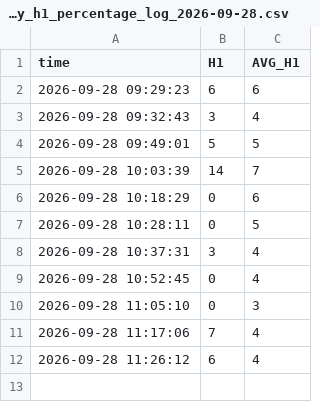
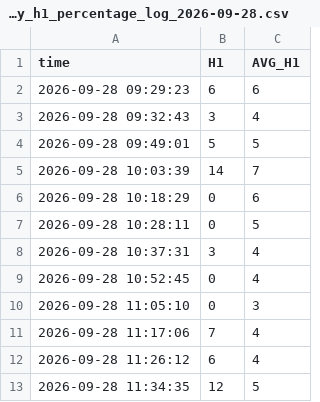
Before and after one commit to bigdatainterview18-cmyk/Nifty_Combined, a CSV file: docs/H1_avg/nifty_h1_percentage_log_2026-09-28.csv, drawn as a sheet; the diff names each change by its address in the sheet, - before the commit and + after, or states it on an @@ line.

```diff
--- a/docs/H1_avg/nifty_h1_percentage_log_2026-09-28.csv
+++ b/docs/H1_avg/nifty_h1_percentage_log_2026-09-28.csv
+row 13: 2026-09-28 11:34:35 | 12 | 5
```
Also changed, not shown: docs/option_score/option_score_2026-09-28.csv, 2 other files.
